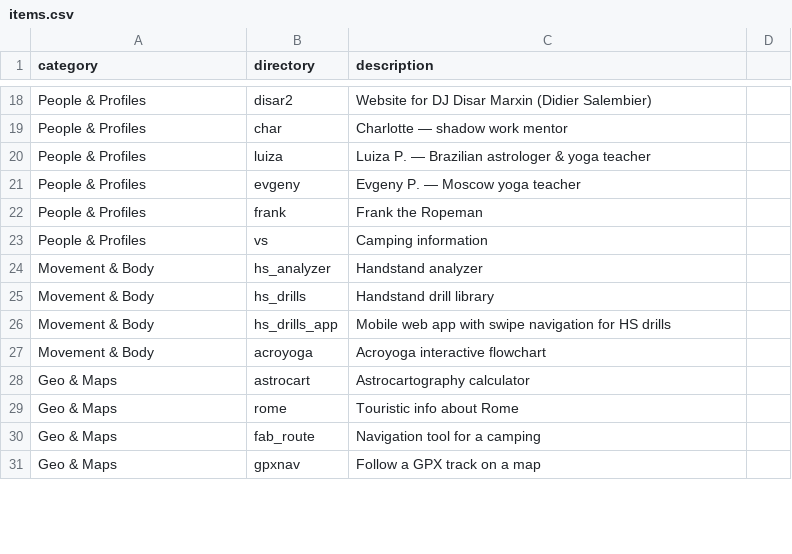
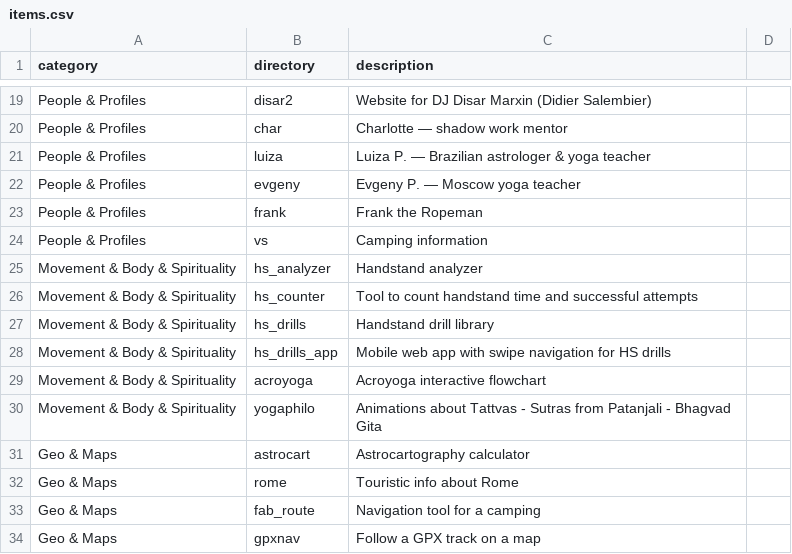
Before and after one commit to rcsmit/rcsmit.github.io, a CSV file: items.csv, drawn as a sheet; only a part is shown, gaps mark what is left out; the diff covers the shown part only.

```diff
--- a/items.csv
+++ b/items.csv
@@ -23,6 +24,8 @@ People & Profiles,frank,Frank the Ropeman
 People & Profiles,vs,Camping information
-Movement & Body,hs_analyzer,Handstand analyzer
-Movement & Body,hs_drills,Handstand drill library
-Movement & Body,hs_drills_app,Mobile web app with swipe navigation for HS drills
-Movement & Body,acroyoga,Acroyoga interactive flowchart
+Movement & Body & Spirituality,hs_analyzer,Handstand analyzer
+Movement & Body & Spirituality,hs_counter,Tool to count handstand time and successful attempts
+Movement & Body & Spirituality,hs_drills,Handstand drill library
+Movement & Body & Spirituality,hs_drills_app,Mobile web app with swipe navigation for HS drills
+Movement & Body & Spirituality,acroyoga,Acroyoga interactive flowchart
+Movement & Body & Spirituality,yogaphilo,Animations about Tattvas - Sutras from Patanjali - Bhagvad Gita
 Geo & Maps,astrocart,Astrocartography calculator
```
Also changed, not shown: 6 added rows, 2 removed rows and 1 moved row elsewhere in this file, 5 other files.
